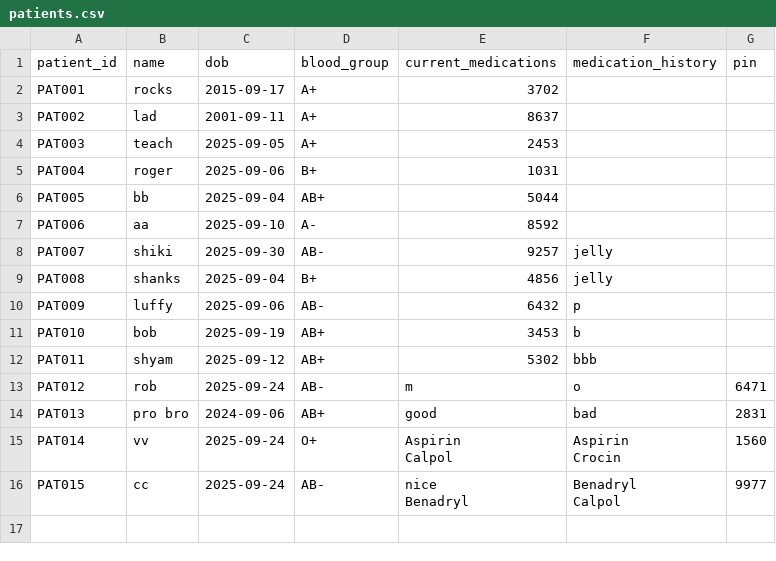
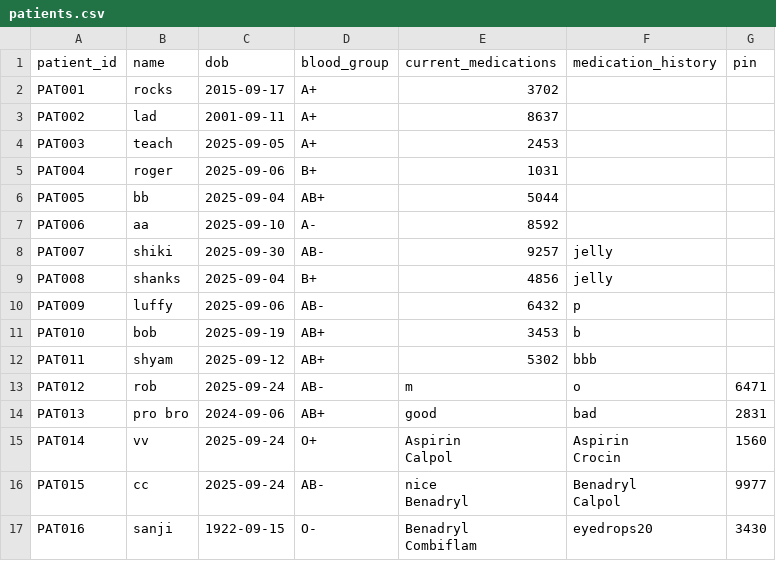
Before and after one commit to NavaEmpire0/MedVault, a CSV file: data/patients.csv, drawn as a sheet; ↵ is a line break in a cell; the diff names each change by its address in the sheet, - before the commit and + after, or states it on an @@ line.

```diff
--- a/data/patients.csv
+++ b/data/patients.csv
+row 17: PAT016 | sanji | 1922-09-15 | O- | Benadryl ↵ Combiflam | eyedrops20 | 3430
```
Also changed, not shown: 3 other files.
